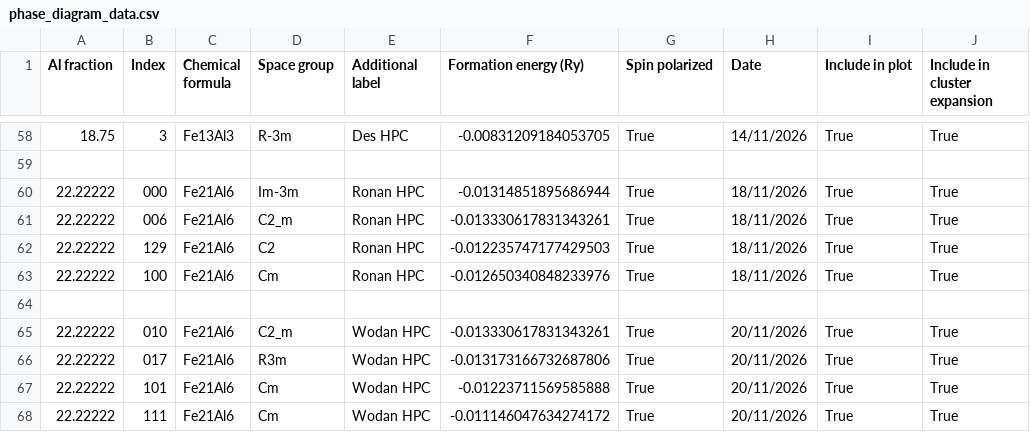
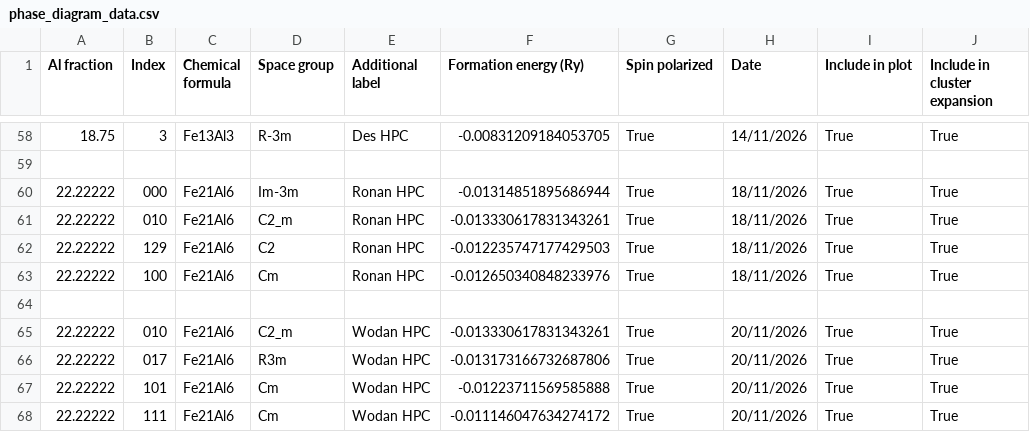
Before and after one commit to desdb6/cmp-fe-al-phase-diagram, a CSV file: phase_diagram_data.csv, drawn as a sheet; only a part is shown, gaps mark what is left out.

```diff
--- a/phase_diagram_data.csv
+++ b/phase_diagram_data.csv
@@ -60,3 +60,3 @@ Al fraction,Index,Chemical formula,Space group,Additional label,Formation energy
 22.22222,000,Fe21Al6,Im-3m,Ronan HPC,-0.01314851895686944,True,18/11/2026,True,True
-22.22222,006,Fe21Al6,C2_m,Ronan HPC,-0.013330617831343261,True,18/11/2026,True,True
+22.22222,010,Fe21Al6,C2_m,Ronan HPC,-0.013330617831343261,True,18/11/2026,True,True
 22.22222,129,Fe21Al6,C2,Ronan HPC,-0.012235747177429503,True,18/11/2026,True,True
```
